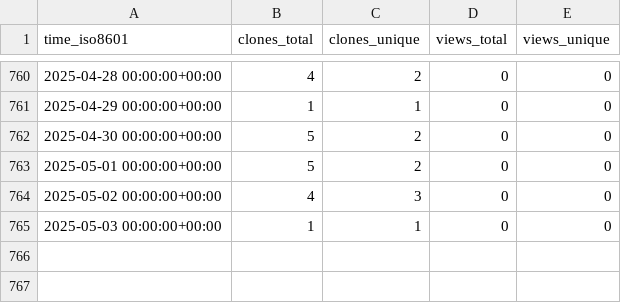
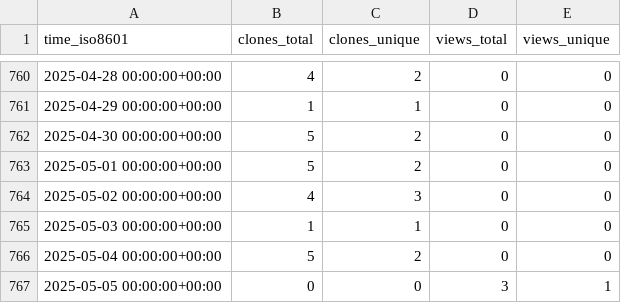
Before and after one commit to vincent-noel/MaBoSS, a CSV file: vincent-noel/MaBoSS-env-2.0/ghrs-data/views_clones_aggregate.csv, drawn as a sheet; only a part is shown, gaps mark what is left out; the diff names each change by its address in the sheet, - before the commit and + after, or states it on an @@ line.

```diff
--- a/vincent-noel/MaBoSS-env-2.0/ghrs-data/views_clones_aggregate.csv
+++ b/vincent-noel/MaBoSS-env-2.0/ghrs-data/views_clones_aggregate.csv
+row 766: 2025-05-04 00:00:00+00:00 | 5 | 2 | 0 | 0
+row 767: 2025-05-05 00:00:00+00:00 | 0 | 0 | 3 | 1
```
Also changed, not shown: 1 other file.
